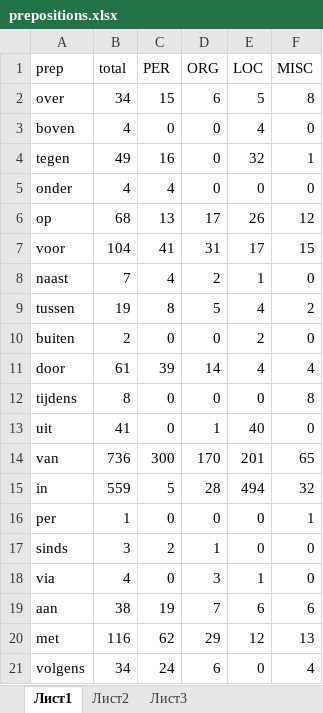
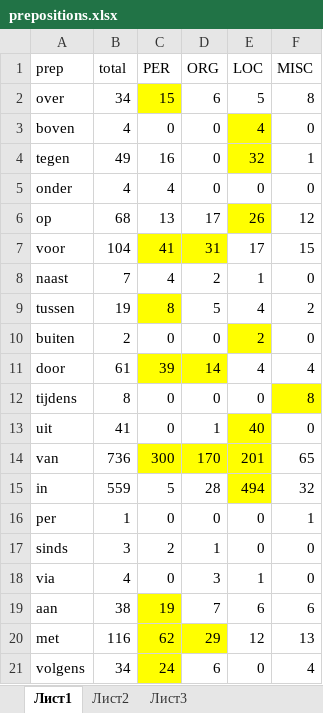
Before and after one commit to TsimafeiKhatkevich/Holland-NER, an Excel workbook: prepositions.xlsx, sheet Лист1, drawn as a sheet; values as stored, in another font and other column widths than the file's, no borders; the diff names each change by its address in the sheet, - before the commit and + after, or states it on an @@ line.

Commit message:
selected prepositions

```diff
--- a/prepositions.xlsx (sheet Лист1)
+++ b/prepositions.xlsx (sheet Лист1)
-C2 fill: none
+C2 fill: #FFFF00
-E3:E4 fill: none
+E3:E4 fill: #FFFF00
-E6 fill: none
+E6 fill: #FFFF00
-C7:D7 fill: none
+C7:D7 fill: #FFFF00
-C9 fill: none
+C9 fill: #FFFF00
-E10 fill: none
+E10 fill: #FFFF00
-C11:D11 fill: none
+C11:D11 fill: #FFFF00
-F12 fill: none
+F12 fill: #FFFF00
-E13 fill: none
+E13 fill: #FFFF00
-C14:E14 fill: none
+C14:E14 fill: #FFFF00
-E15 fill: none
+E15 fill: #FFFF00
-C19 fill: none
+C19 fill: #FFFF00
-C20:D20 fill: none
+C20:D20 fill: #FFFF00
-C21 fill: none
+C21 fill: #FFFF00
```
